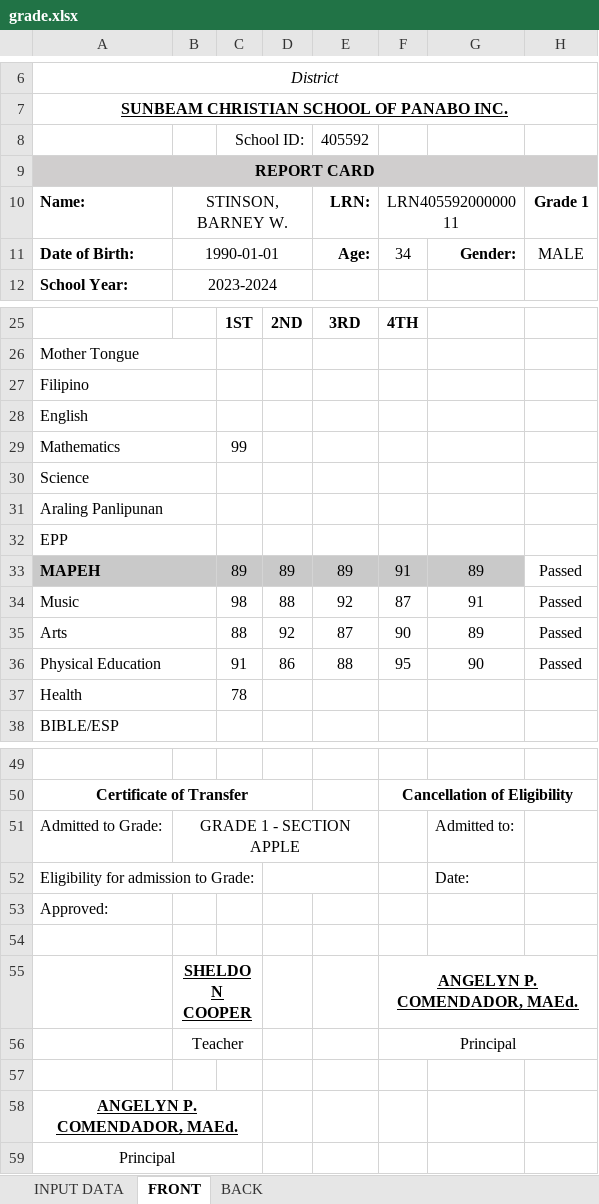
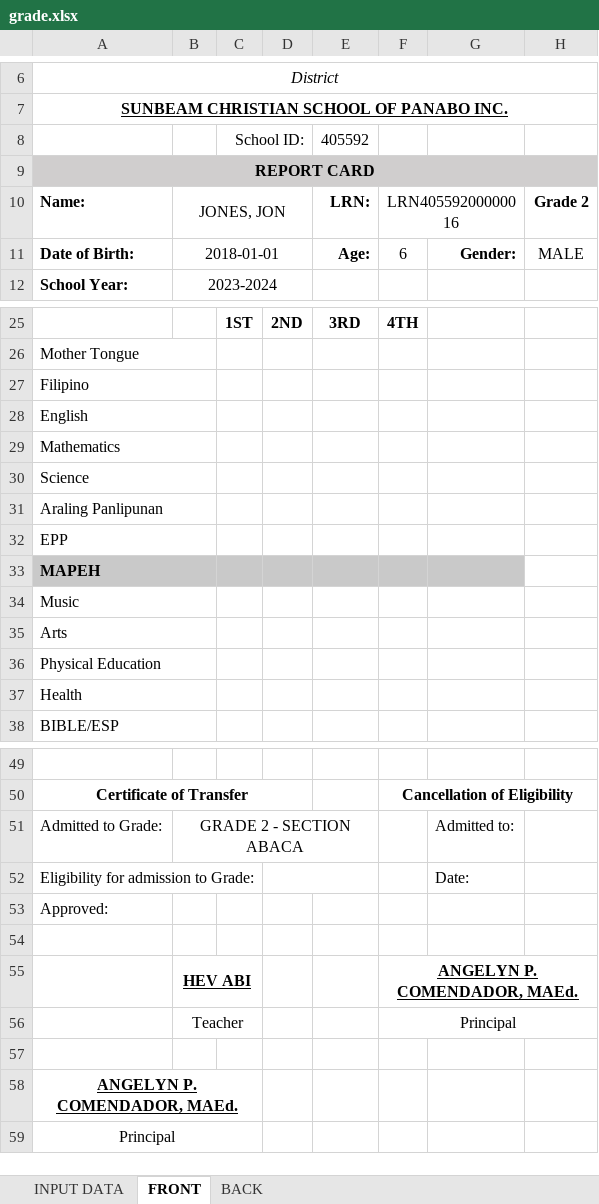
Before and after one commit to exojade/sunbeam_app, an Excel workbook: reports/grade.xlsx, sheet FRONT, drawn as a sheet; only a part is shown, gaps mark what is left out; values as stored, in another font and other column widths than the file's, no borders; charts and pictures not drawn; removed rows and columns are numbered as before the commit, all else as after; the diff names each change by its address in the sheet, - before the commit and + after, or states it on an @@ line.

```diff
--- a/reports/grade.xlsx (sheet FRONT)
+++ b/reports/grade.xlsx (sheet FRONT)
-B10: STINSON, BARNEY W.
+B10: JONES, JON
-F10: LRN40559200000011
+F10: LRN40559200000016
-H10: Grade 1
+H10: Grade 2
-B11: 1990-01-01
+B11: 2018-01-01
-F11: 34
+F11: 6
-C29: 99
+C29: (empty)
-row 33: MAPEH |  | 89 | 89 | 89 | 91 | 89 | Passed
-row 34: Music |  | 98 | 88 | 92 | 87 | 91 | Passed
-row 35: Arts |  | 88 | 92 | 87 | 90 | 89 | Passed
-row 36: Physical Education |  | 91 | 86 | 88 | 95 | 90 | Passed
+row 33: MAPEH
+row 34: Music
+row 35: Arts
+row 36: Physical Education
-C37: 78
+C37: (empty)
-B51: GRADE 1 - SECTION APPLE
+B51: GRADE 2 - SECTION ABACA
-B55: SHELDON COOPER
+B55: HEV ABI
```
Also changed, not shown: reports/myform137.xlsx, reports/report.xlsx, 31 other files.
